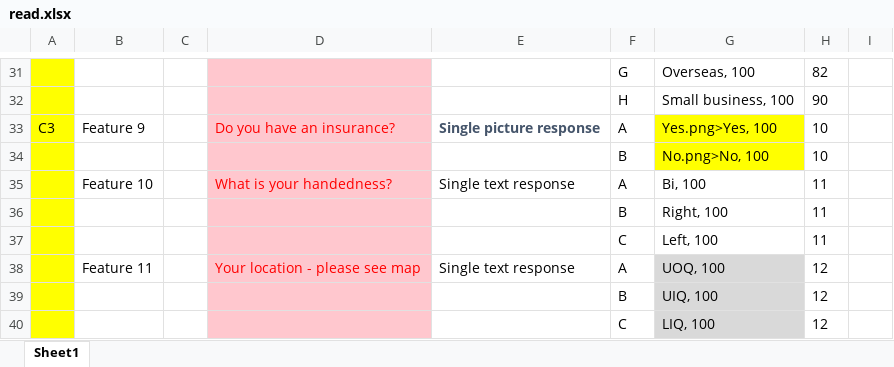
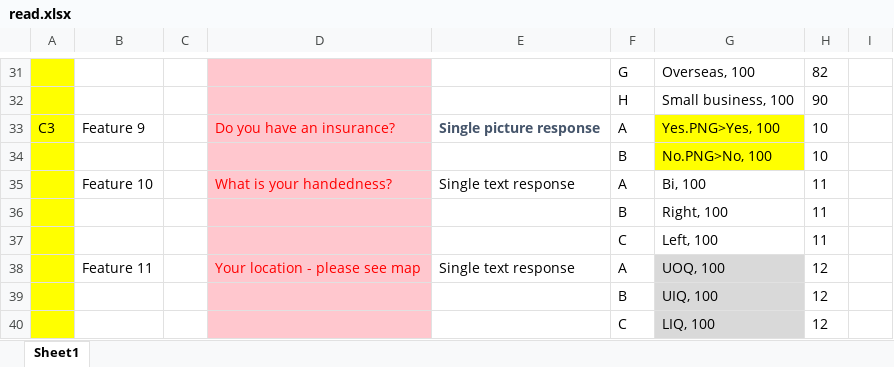
Before and after one commit to Say0618/Django_ChatBot, an Excel workbook: media/read_sheets/read.xlsx, sheet Sheet1, drawn as a sheet; only a part is shown, gaps mark what is left out; values as stored, in another font and other column widths than the file's, no borders; conditional formats not drawn; the diff names each change by its address in the sheet, - before the commit and + after, or states it on an @@ line.

Commit message:
sd

```diff
--- a/media/read_sheets/read.xlsx (sheet Sheet1)
+++ b/media/read_sheets/read.xlsx (sheet Sheet1)
-G33: Yes.png>Yes, 100
+G33: Yes.PNG>Yes, 100
-G34: No.png>No, 100
+G34: No.PNG>No, 100
```
